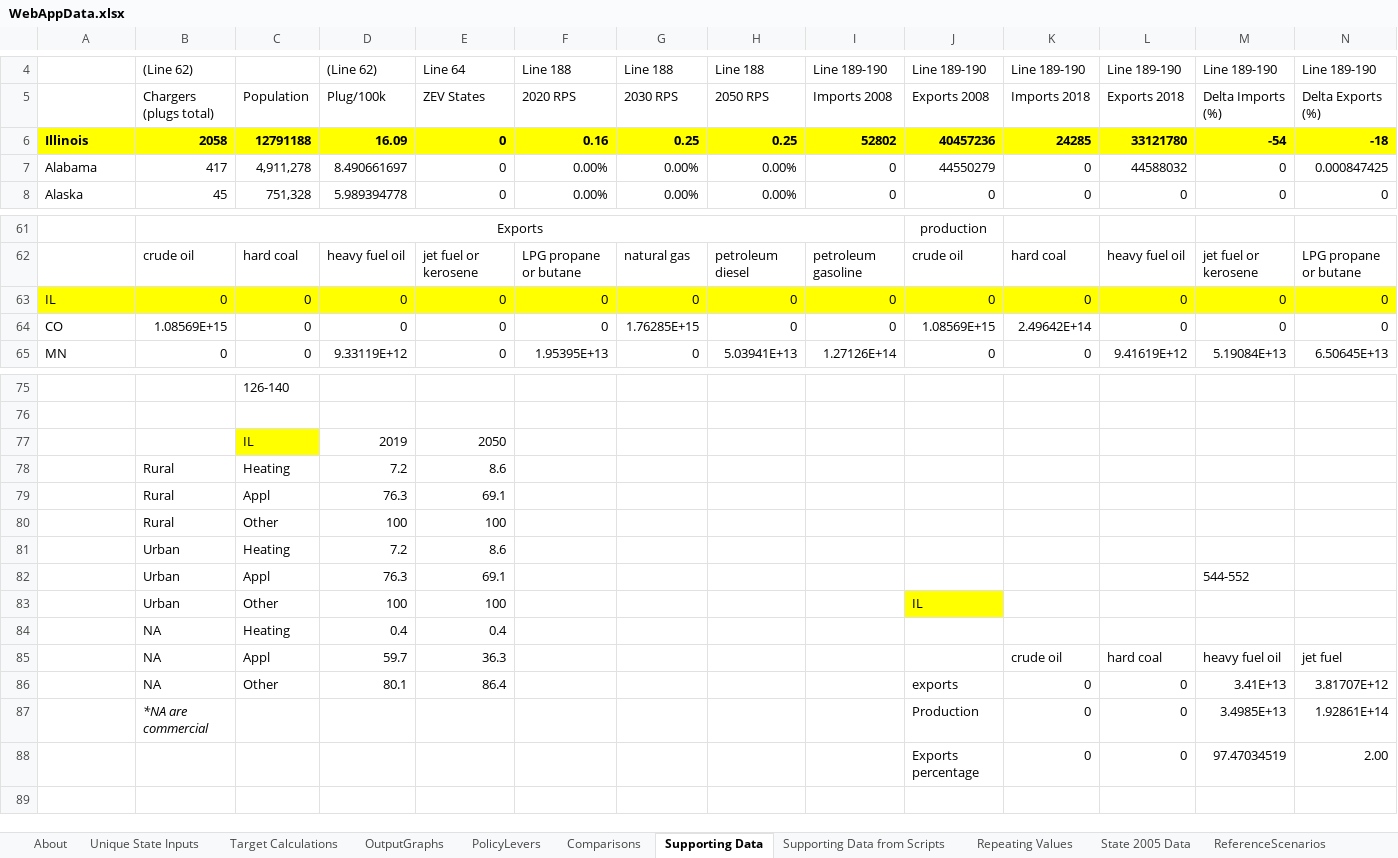
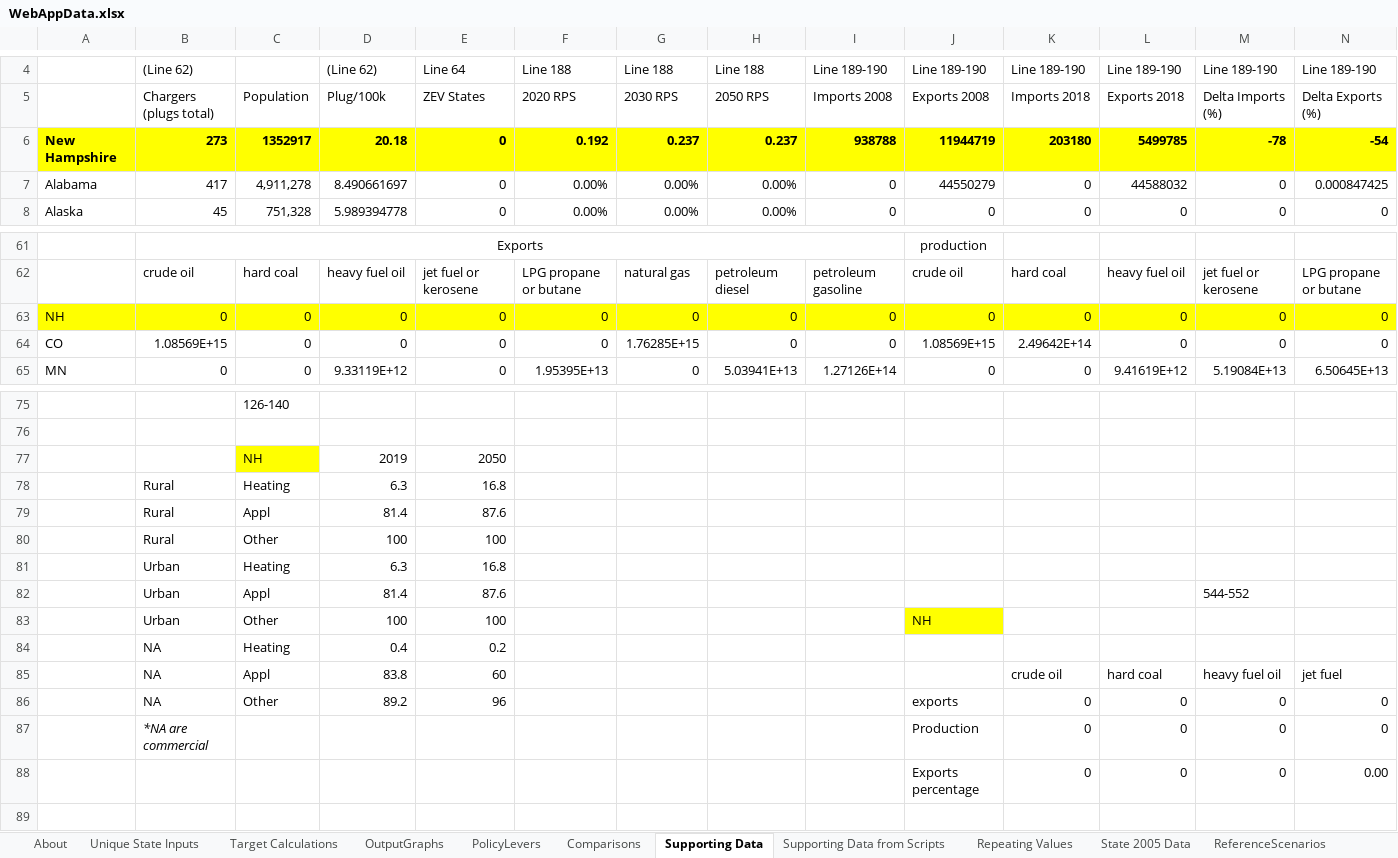
Before and after one commit to EnergyInnovation/eps-newhampshire, an Excel workbook: WebAppData.xlsx, sheet Supporting Data, drawn as a sheet; only a part is shown, gaps mark what is left out; values as stored, in another font and other column widths than the file's, no borders; removed rows and columns are numbered as before the commit, all else as after; rows hold the shown columns only; the diff names each change by its address in the sheet, - before the commit and + after, or states it on an @@ line.

```diff
--- a/WebAppData.xlsx (sheet Supporting Data)
+++ b/WebAppData.xlsx (sheet Supporting Data)
-row 6: Illinois | 2058 | 12791188 | 16.09 | 0 | 0.16 | 0.25 | 0.25 | 52802 | 40457236 | 24285 | 33121780 | -54 | -18
+row 6: New Hampshire | 273 | 1352917 | 20.18 | 0 | 0.192 | 0.237 | 0.237 | 938788 | 11944719 | 203180 | 5499785 | -78 | -54
-A63: IL
+A63: NH
-C77: IL
+C77: NH
-D78: 7.2
+D78: 6.3
-E78: 8.6
+E78: 16.8
-D79: 76.3
+D79: 81.4
-E79: 69.1
+E79: 87.6
-D81: 7.2
+D81: 6.3
-E81: 8.6
+E81: 16.8
-D82: 76.3
+D82: 81.4
-E82: 69.1
+E82: 87.6
-J83: IL
+J83: NH
-E84: 0.4
+E84: 0.2
-D85: 59.7
+D85: 83.8
-E85: 36.3
+E85: 60
-row 86:  | NA | Other | 80.1 | 86.4 |  |  |  |  | exports | 0 | 0 | 3.41E+13 | 3.81707E+12
-row 87:  | *NA are commercial |  |  |  |  |  |  |  | Production | 0 | 0 | 3.4985E+13 | 1.92861E+14
-row 88:  |  |  |  |  |  |  |  |  | Exports percentage | 0 | 0 | 97.47034519 | 2.00
+row 86:  | NA | Other | 89.2 | 96 |  |  |  |  | exports | 0 | 0 | 0 | 0
+row 87:  | *NA are commercial |  |  |  |  |  |  |  | Production | 0 | 0 | 0 | 0
+row 88:  |  |  |  |  |  |  |  |  | Exports percentage | 0 | 0 | 0 | 0.00
```
Also changed, not shown: sheet Target Calculations, sheet PolicyLevers, sheet State 2005 Data, sheet Repeating Values, sheet About, formulas that keep their value, 2 other files.
